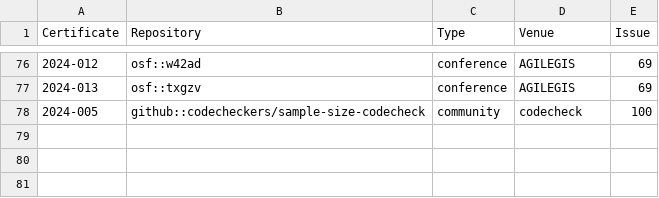
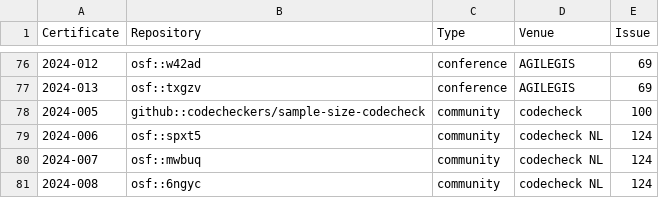
Before and after one commit to codecheckers/register, a CSV file: register.csv, drawn as a sheet; only a part is shown, gaps mark what is left out; the diff names each change by its address in the sheet, - before the commit and + after, or states it on an @@ line.

Commit message:
add three checks from the codecheck NL community, closes #124

```diff
--- a/register.csv
+++ b/register.csv
+row 79: 2024-006 | osf::spxt5 | community | codecheck NL | 124
+row 80: 2024-007 | osf::mwbuq | community | codecheck NL | 124
+row 81: 2024-008 | osf::6ngyc | community | codecheck NL | 124
```
Also changed, not shown: 47 other files.
